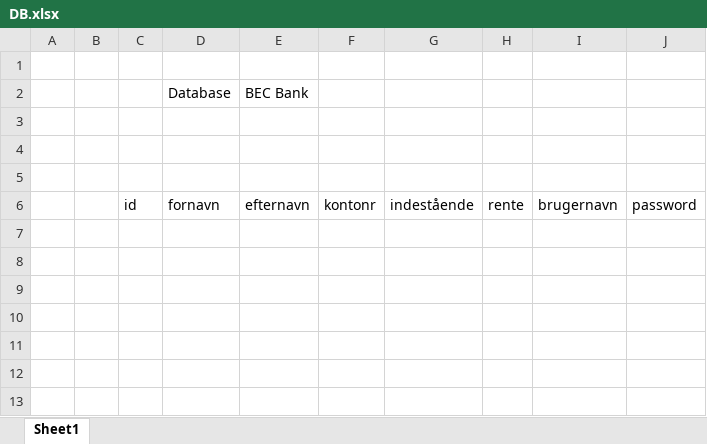
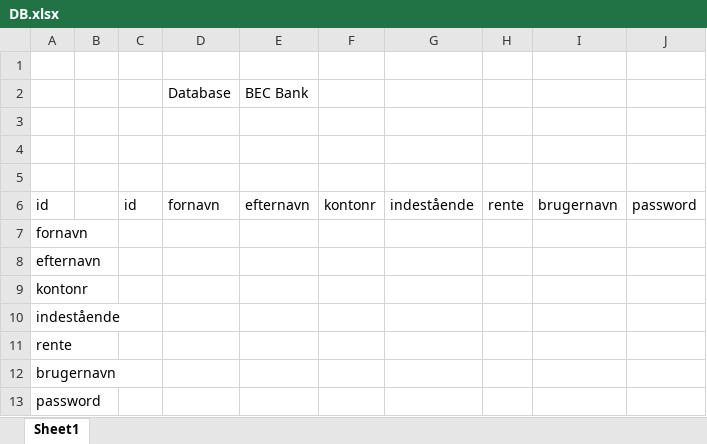
Before and after one commit to wexr/TestEksamen, an Excel workbook: DB.xlsx, sheet Sheet1, drawn as a sheet; values as stored, in another font and other column widths than the file's, no borders; the diff names each change by its address in the sheet, - before the commit and + after, or states it on an @@ line.

```diff
--- a/DB.xlsx (sheet Sheet1)
+++ b/DB.xlsx (sheet Sheet1)
-A6: (empty)
+A6: id
+row 7: fornavn
+row 8: efternavn
+row 9: kontonr
+row 10: indestående
+row 11: rente
+row 12: brugernavn
+row 13: password
```
Also changed, not shown: 4 other files.
